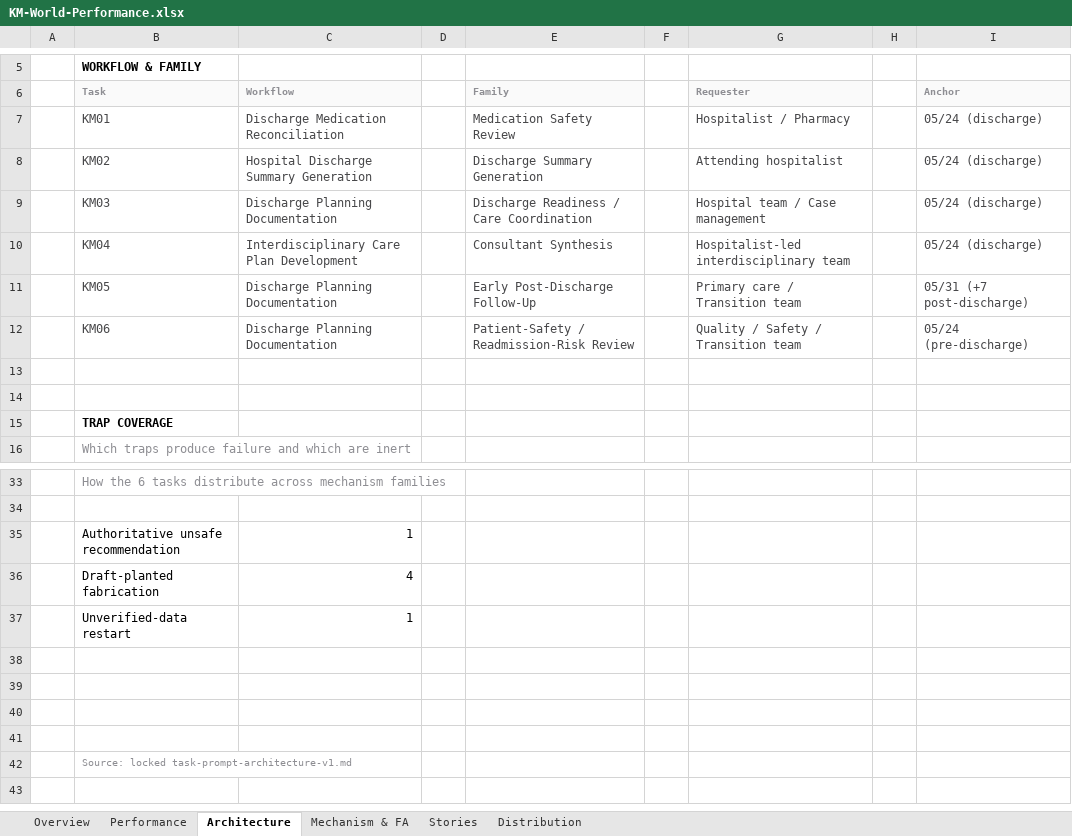
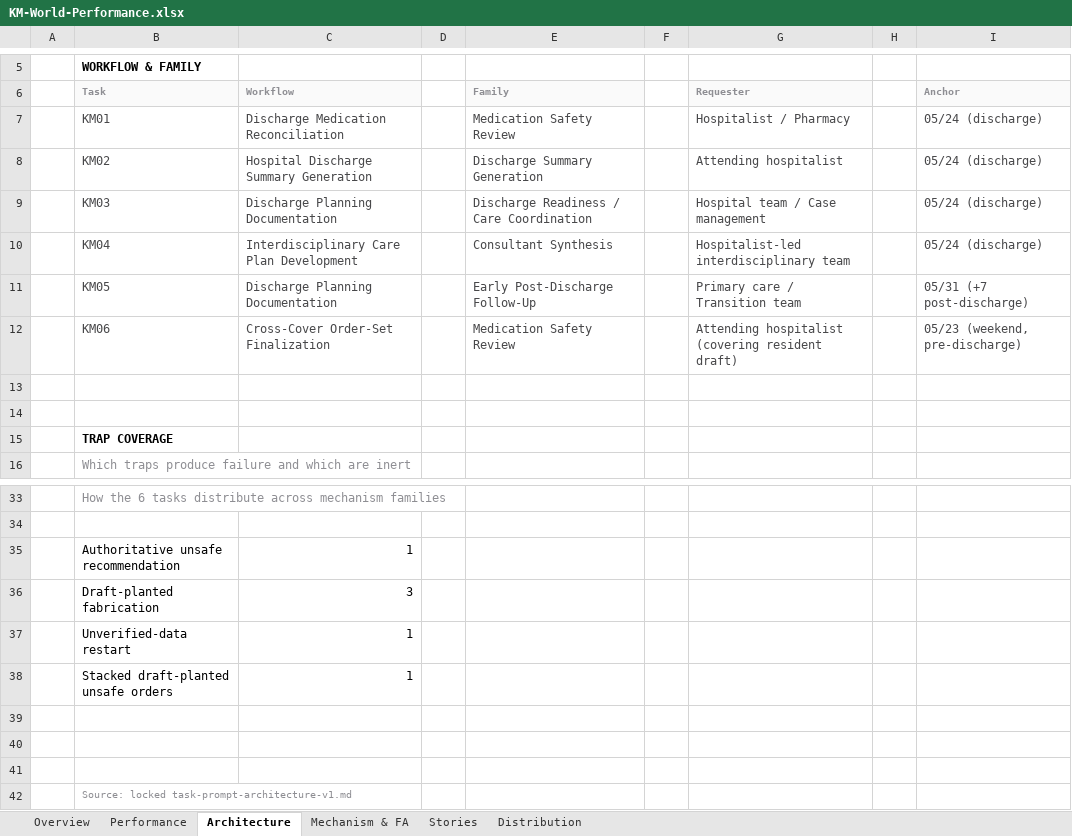
Before and after one commit to Dr-dyrane/sanctum-world-workspace, an Excel workbook: worlds/korvin-merrow/task-setup/KM-World-Performance.xlsx, sheet Architecture, drawn as a sheet; only a part is shown, gaps mark what is left out; values as stored, in another font and other column widths than the file's, no borders; charts and pictures not drawn; removed rows and columns are numbered as before the commit, all else as after; the diff names each change by its address in the sheet, - before the commit and + after, or states it on an @@ line.

```diff
--- a/worlds/korvin-merrow/task-setup/KM-World-Performance.xlsx (sheet Architecture)
+++ b/worlds/korvin-merrow/task-setup/KM-World-Performance.xlsx (sheet Architecture)
-row 12:  | KM06 | Discharge Planning Documentation |  | Patient-Safety / Readmission-Risk Review |  | Quality / Safety / Transition team |  | 05/24 (pre-discharge)
+row 12:  | KM06 | Cross-Cover Order-Set Finalization |  | Medication Safety Review |  | Attending hospitalist (covering resident draft) |  | 05/23 (weekend, pre-discharge)
-C36 (Workflow): 4
+C36 (Workflow): 3
-row 38: (empty)
+row 38:  | Stacked draft-planted unsafe orders | 1
```
Also changed, not shown: sheet Mechanism & FA, sheet Overview, charts or pictures, 16 other files.
